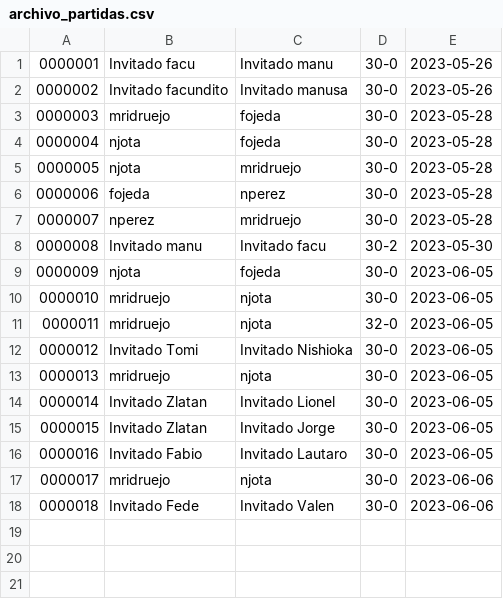
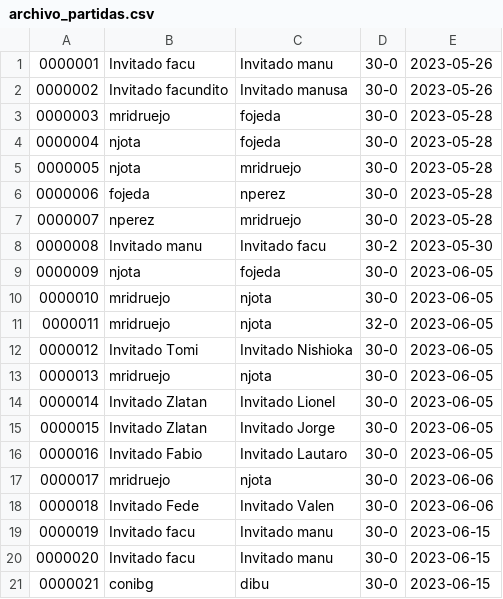
Before and after one commit to manuelridruejo/Juego-Truco, a CSV file: archivo_partidas.csv, drawn as a sheet.

```diff
--- a/archivo_partidas.csv
+++ b/archivo_partidas.csv
@@ -18 +18,4 @@
 0000018,Invitado Fede,Invitado Valen,30-0,2023-06-06
+0000019,Invitado facu,Invitado manu,30-0,2023-06-15
+0000020,Invitado facu,Invitado manu,30-0,2023-06-15
+0000021,conibg,dibu,30-0,2023-06-15
```
Also changed, not shown: archivo_jugadores.csv, 4 other files.
